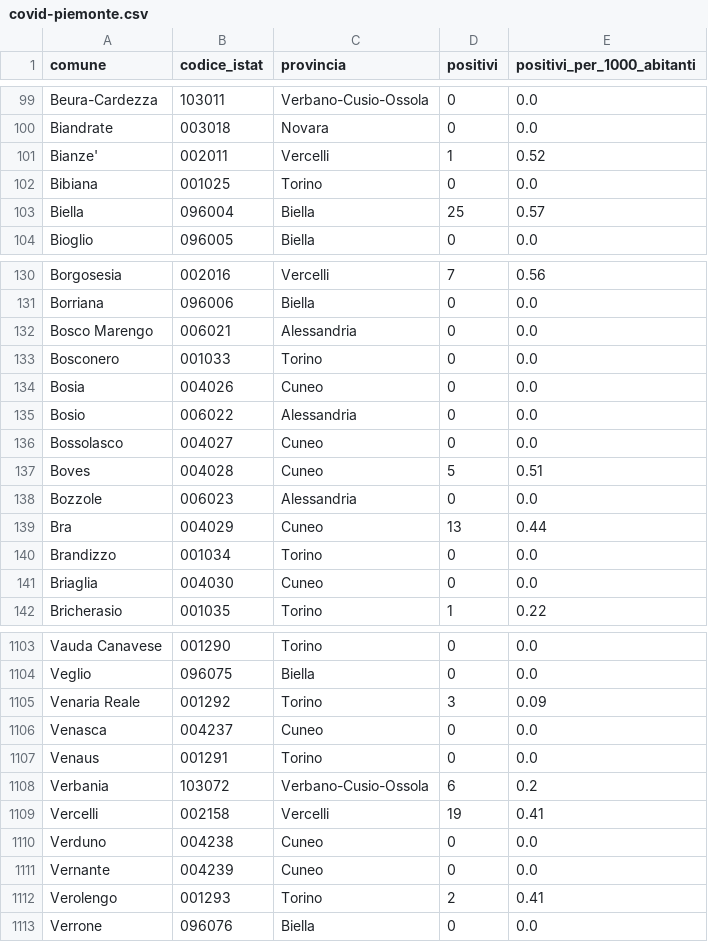
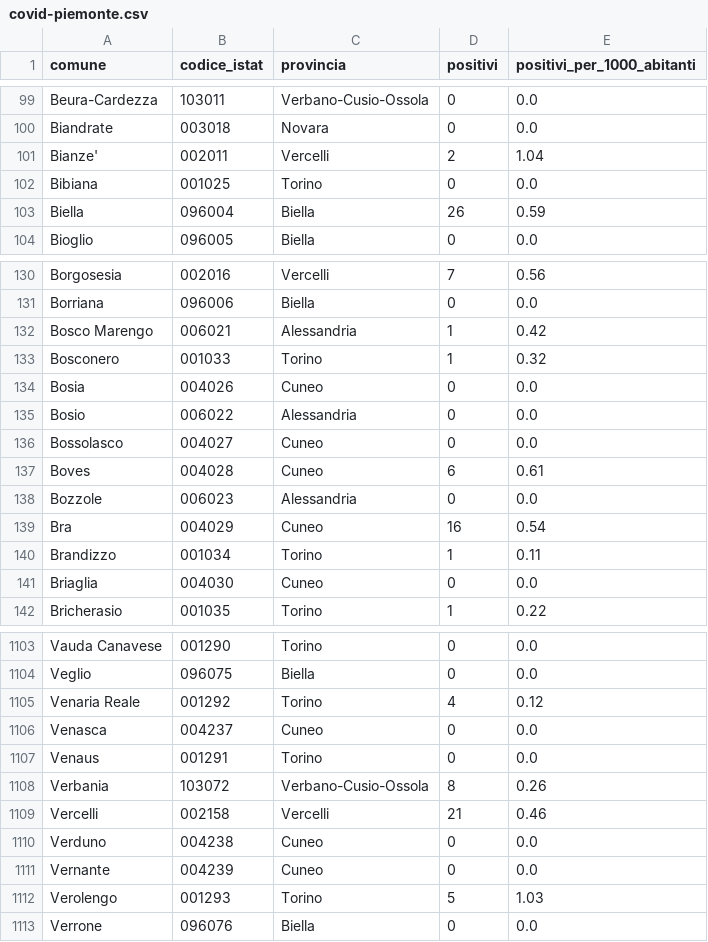
Before and after one commit to floatingpurr/covid-piemonte, a CSV file: data/previous/covid-piemonte.csv, drawn as a sheet; only a part is shown, gaps mark what is left out; the diff covers the shown part only.

```diff
--- a/data/previous/covid-piemonte.csv
+++ b/data/previous/covid-piemonte.csv
@@ -100,5 +100,5 @@ Beura-Cardezza,103011,Verbano-Cusio-Ossola,0,0.0
 Biandrate,003018,Novara,0,0.0
-Bianze',002011,Vercelli,1,0.52
+Bianze',002011,Vercelli,2,1.04
 Bibiana,001025,Torino,0,0.0
-Biella,096004,Biella,25,0.57
+Biella,096004,Biella,26,0.59
 Bioglio,096005,Biella,0,0.0
@@ -131,4 +131,4 @@ Borgosesia,002016,Vercelli,7,0.56
 Borriana,096006,Biella,0,0.0
-Bosco Marengo,006021,Alessandria,0,0.0
-Bosconero,001033,Torino,0,0.0
+Bosco Marengo,006021,Alessandria,1,0.42
+Bosconero,001033,Torino,1,0.32
 Bosia,004026,Cuneo,0,0.0
@@ -136,6 +136,6 @@ Bosio,006022,Alessandria,0,0.0
 Bossolasco,004027,Cuneo,0,0.0
-Boves,004028,Cuneo,5,0.51
+Boves,004028,Cuneo,6,0.61
 Bozzole,006023,Alessandria,0,0.0
-Bra,004029,Cuneo,13,0.44
-Brandizzo,001034,Torino,0,0.0
+Bra,004029,Cuneo,16,0.54
+Brandizzo,001034,Torino,1,0.11
 Briaglia,004030,Cuneo,0,0.0
@@ -1104,10 +1104,10 @@ Vauda Canavese,001290,Torino,0,0.0
 Veglio,096075,Biella,0,0.0
-Venaria Reale,001292,Torino,3,0.09
+Venaria Reale,001292,Torino,4,0.12
 Venasca,004237,Cuneo,0,0.0
 Venaus,001291,Torino,0,0.0
-Verbania,103072,Verbano-Cusio-Ossola,6,0.2
-Vercelli,002158,Vercelli,19,0.41
+Verbania,103072,Verbano-Cusio-Ossola,8,0.26
+Vercelli,002158,Vercelli,21,0.46
 Verduno,004238,Cuneo,0,0.0
 Vernante,004239,Cuneo,0,0.0
-Verolengo,001293,Torino,2,0.41
+Verolengo,001293,Torino,5,1.03
 Verrone,096076,Biella,0,0.0
```
Also changed, not shown: 120 edited cells elsewhere in this file, data/postprocessing/Asti.csv, data/postprocessing/Cuneo.csv, 9 other files.
